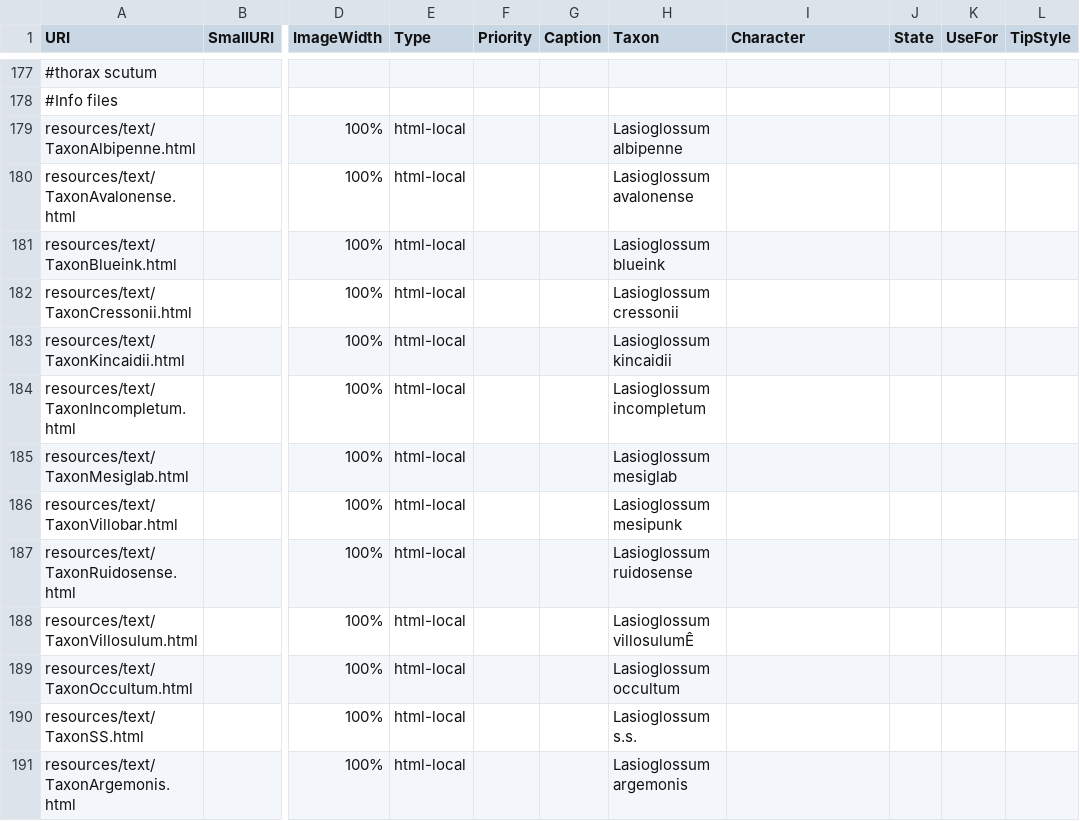
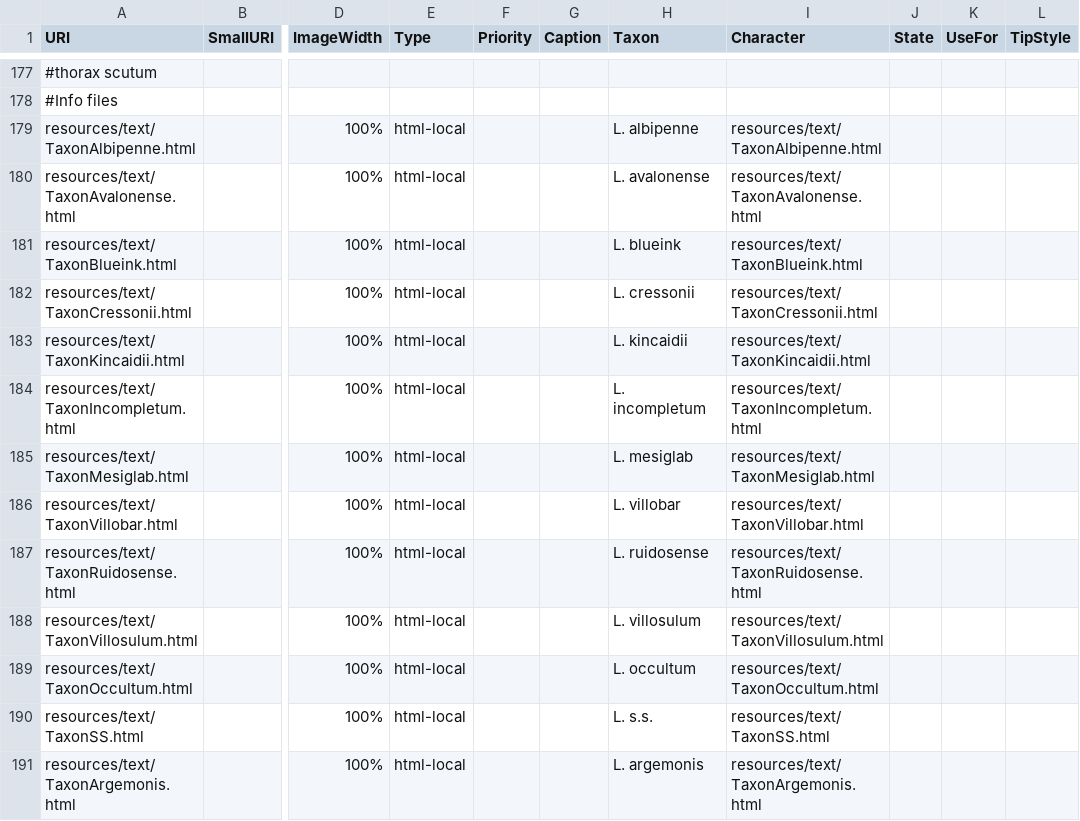
Before and after one commit to Leptinotarsa/NewEmpty, a CSV file: identikit/kb/LasioDialictus/media.csv, drawn as a sheet; only a part is shown, gaps mark what is left out; the diff covers the shown part only; the diff names each change by its address in the sheet, - before the commit and + after, or states it on an @@ line.

```diff
--- a/identikit/kb/LasioDialictus/media.csv
+++ b/identikit/kb/LasioDialictus/media.csv
-H179 (Taxon): Lasioglossum albipenne
+H179 (Taxon): L. albipenne
-I179 (Character): (empty)
+I179 (Character): resources/text/TaxonAlbipenne.html
-H180 (Taxon): Lasioglossum avalonense
+H180 (Taxon): L. avalonense
-I180 (Character): (empty)
+I180 (Character): resources/text/TaxonAvalonense.html
-H181 (Taxon): Lasioglossum blueink
+H181 (Taxon): L. blueink
-I181 (Character): (empty)
+I181 (Character): resources/text/TaxonBlueink.html
-H182 (Taxon): Lasioglossum cressonii
+H182 (Taxon): L. cressonii
-I182 (Character): (empty)
+I182 (Character): resources/text/TaxonCressonii.html
-H183 (Taxon): Lasioglossum kincaidii
+H183 (Taxon): L. kincaidii
-I183 (Character): (empty)
+I183 (Character): resources/text/TaxonKincaidii.html
-H184 (Taxon): Lasioglossum incompletum
+H184 (Taxon): L. incompletum
-I184 (Character): (empty)
+I184 (Character): resources/text/TaxonIncompletum.html
-H185 (Taxon): Lasioglossum mesiglab
+H185 (Taxon): L. mesiglab
-I185 (Character): (empty)
+I185 (Character): resources/text/TaxonMesiglab.html
-H186 (Taxon): Lasioglossum mesipunk
+H186 (Taxon): L. villobar
-I186 (Character): (empty)
+I186 (Character): resources/text/TaxonVillobar.html
-H187 (Taxon): Lasioglossum ruidosense
+H187 (Taxon): L. ruidosense
-I187 (Character): (empty)
+I187 (Character): resources/text/TaxonRuidosense.html
-H188 (Taxon): Lasioglossum villosulumÊ
+H188 (Taxon): L. villosulum
-I188 (Character): (empty)
+I188 (Character): resources/text/TaxonVillosulum.html
-H189 (Taxon): Lasioglossum occultum
+H189 (Taxon): L. occultum
-I189 (Character): (empty)
+I189 (Character): resources/text/TaxonOccultum.html
-H190 (Taxon): Lasioglossum s.s.
+H190 (Taxon): L. s.s.
-I190 (Character): (empty)
+I190 (Character): resources/text/TaxonSS.html
-H191 (Taxon): Lasioglossum argemonis
+H191 (Taxon): L. argemonis
-I191 (Character): (empty)
+I191 (Character): resources/text/TaxonArgemonis.html
```
Also changed, not shown: 1 added row, 1 removed row and 62 edited cells elsewhere in this file, 2 other files.
